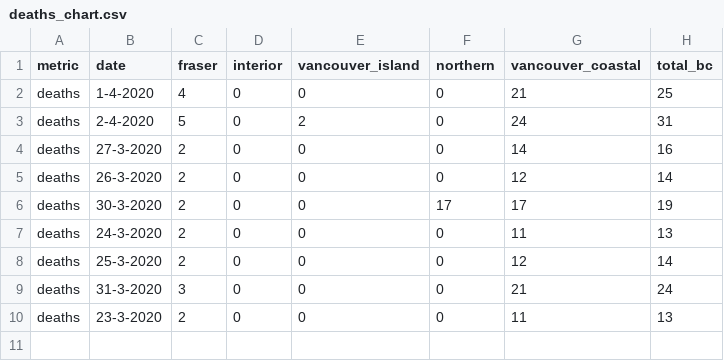
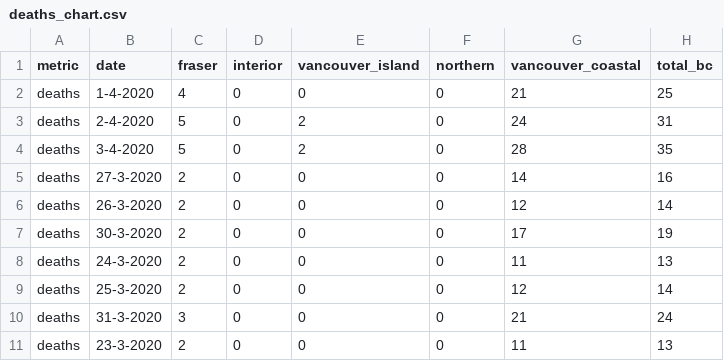
Before and after one commit to HakaiInstitute/covid19data, a CSV file: deaths_chart.csv, drawn as a sheet.

```diff
--- a/deaths_chart.csv
+++ b/deaths_chart.csv
@@ -3,5 +3,6 @@ deaths,1-4-2020,4,0,0,0,21,25
 deaths,2-4-2020,5,0,2,0,24,31
+deaths,3-4-2020,5,0,2,0,28,35
 deaths,27-3-2020,2,0,0,0,14,16
 deaths,26-3-2020,2,0,0,0,12,14
-deaths,30-3-2020,2,0,0,17,17,19
+deaths,30-3-2020,2,0,0,0,17,19
 deaths,24-3-2020,2,0,0,0,11,13
```
Also changed, not shown: ever_hospitalized_chart.csv, march30.csv, 4 other files.
